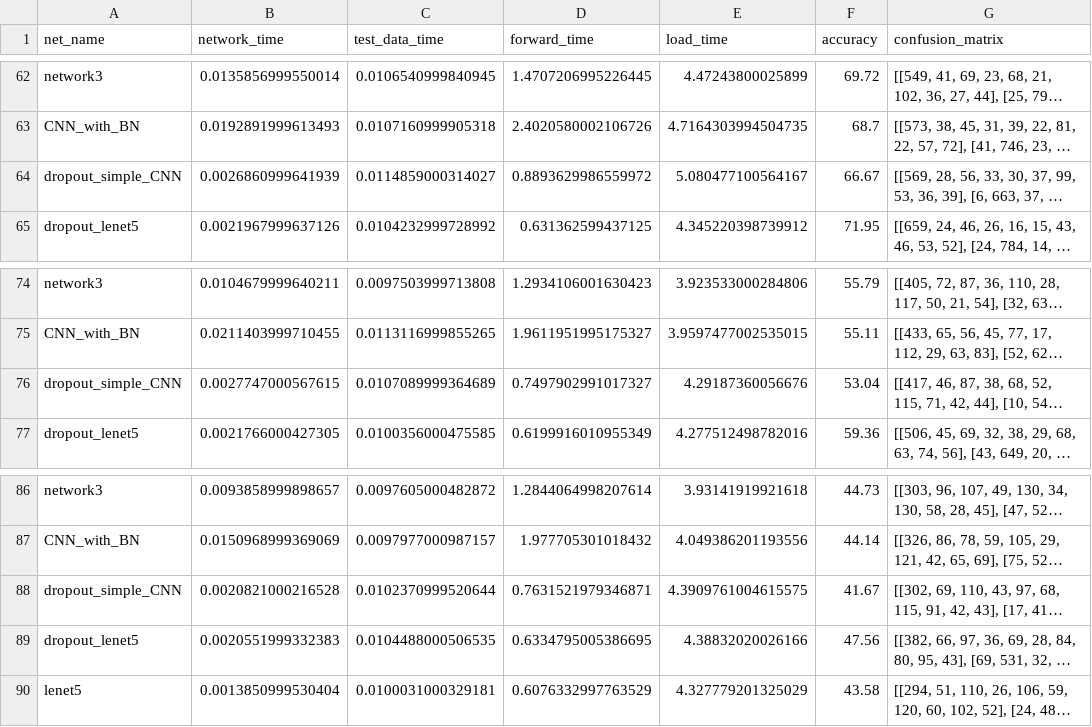
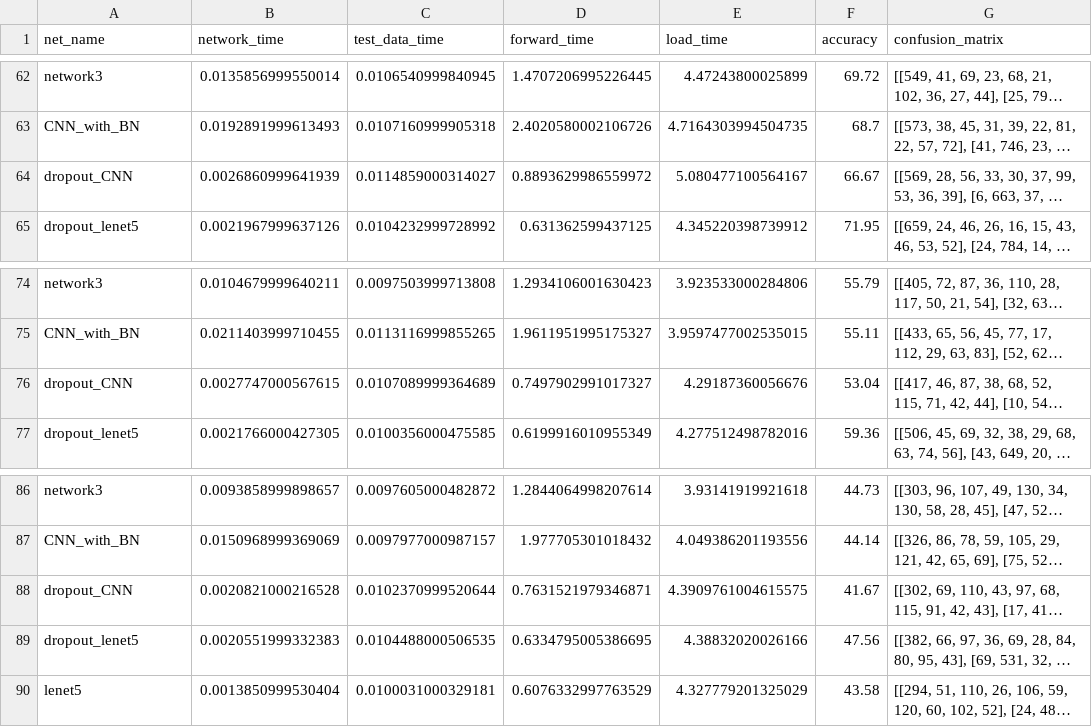
Before and after one commit to big-gic/CNN_Hekzam, a CSV file: created_files/results_test_affine.csv, drawn as a sheet; only a part is shown, gaps mark what is left out; long unchanged cells end in …; the diff covers the shown part only; the diff names each change by its address in the sheet, - before the commit and + after, or states it on an @@ line.

```diff
--- a/created_files/results_test_affine.csv
+++ b/created_files/results_test_affine.csv
-A64 (net_name): dropout_simple_CNN
+A64 (net_name): dropout_CNN
-A76 (net_name): dropout_simple_CNN
+A76 (net_name): dropout_CNN
-A88 (net_name): dropout_simple_CNN
+A88 (net_name): dropout_CNN
```
Also changed, not shown: 5 edited cells elsewhere in this file, created_files/results_standard.csv, created_files/results_train_save_list_2.csv, 23 other files.
